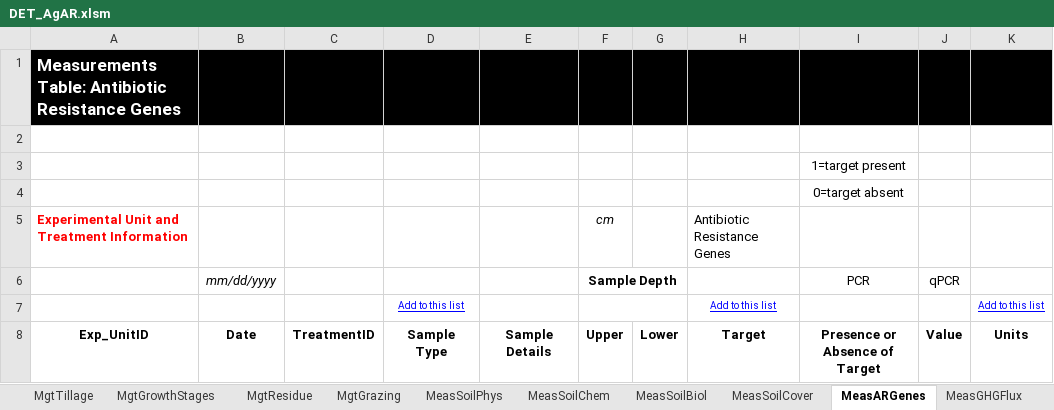
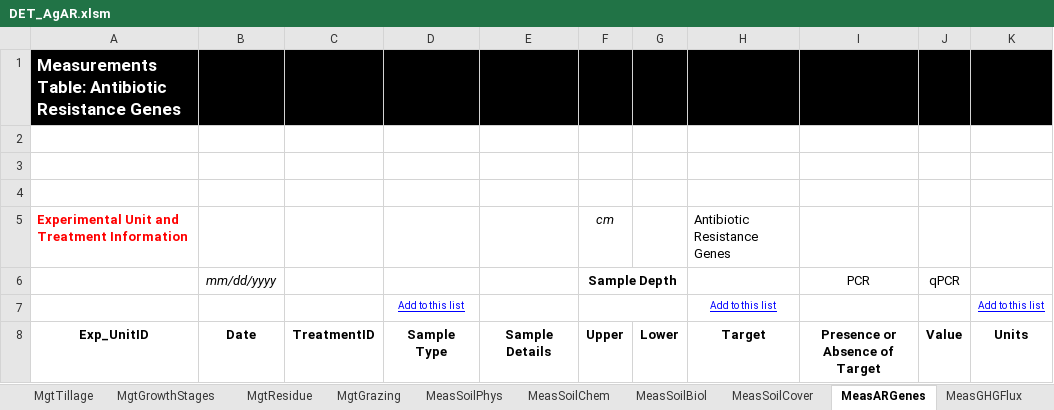
Before and after one commit to ARS-PDI/agcros-det, an Excel workbook: DET_AgAR.xlsm, sheet MeasARGenes, drawn as a sheet; values as stored, in another font and other column widths than the file's, no borders; the diff names each change by its address in the sheet, - before the commit and + after, or states it on an @@ line.

Commit message:
Added FALSE to blank cells in Required columns of ValidationData. Updated ValueDomains to remove commas in variable names and to copy old variable names from column C into column N. Changed 1 and 0 to Present and Absent on MeasARGenes

```diff
--- a/DET_AgAR.xlsm (sheet MeasARGenes)
+++ b/DET_AgAR.xlsm (sheet MeasARGenes)
-I3: 1=target present
+I3: (empty)
-I4: 0=target absent
+I4: (empty)
```
Also changed, not shown: sheet ValueDomains, sheet ValidationData, sheet DropDownLists, sheet Instructions, charts or pictures.
